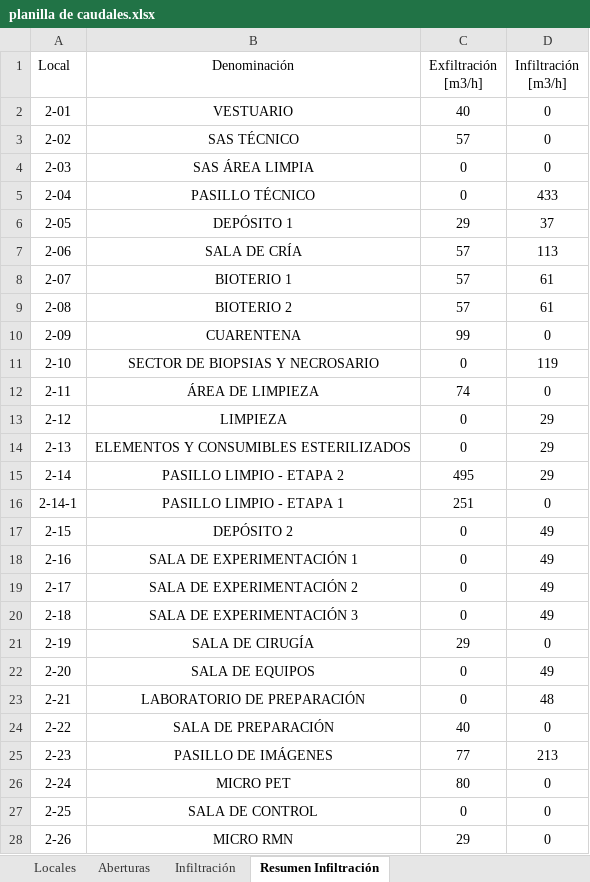
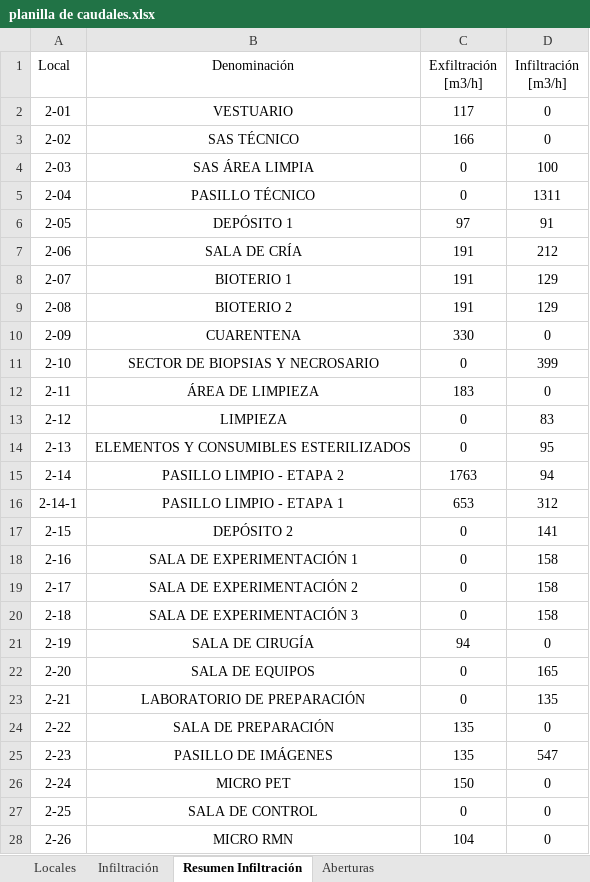
Before and after one commit to PabloMBarral/Technology-of-Heat, an Excel workbook: 01 - EES/04 - UNDER ANALYSIS/01 - INF AND ENF/planilla de caudales.xlsx, sheet Resumen Infiltración, drawn as a sheet; only a part is shown; values as stored, in another font and other column widths than the file's, no borders; the diff covers the shown part only; the diff names each change by its address in the sheet, - before the commit and + after, or states it on an @@ line.

```diff
--- a/01 - EES/04 - UNDER ANALYSIS/01 - INF AND ENF/planilla de caudales.xlsx (sheet Resumen Infiltración)
+++ b/01 - EES/04 - UNDER ANALYSIS/01 - INF AND ENF/planilla de caudales.xlsx (sheet Resumen Infiltración)
@@ sheet tab order changed: Locales | Infiltración | Resumen Infiltración | Aberturas @@
-C2 (Exfiltración [m3/h]): 40
+C2 (Exfiltración [m3/h]): 117
-C3 (Exfiltración [m3/h]): 57
+C3 (Exfiltración [m3/h]): 166
-D4 (Infiltración [m3/h]): 0
+D4 (Infiltración [m3/h]): 100
-D5 (Infiltración [m3/h]): 433
+D5 (Infiltración [m3/h]): 1311
-C6 (Exfiltración [m3/h]): 29
+C6 (Exfiltración [m3/h]): 97
-D6 (Infiltración [m3/h]): 37
+D6 (Infiltración [m3/h]): 91
-C7:C9 (Exfiltración [m3/h]): 57
+C7:C9 (Exfiltración [m3/h]): 191
-D7 (Infiltración [m3/h]): 113
+D7 (Infiltración [m3/h]): 212
-D8:D9 (Infiltración [m3/h]): 61
+D8:D9 (Infiltración [m3/h]): 129
-C10 (Exfiltración [m3/h]): 99
+C10 (Exfiltración [m3/h]): 330
-D11 (Infiltración [m3/h]): 119
+D11 (Infiltración [m3/h]): 399
-C12 (Exfiltración [m3/h]): 74
+C12 (Exfiltración [m3/h]): 183
-D13 (Infiltración [m3/h]): 29
+D13 (Infiltración [m3/h]): 83
-D14 (Infiltración [m3/h]): 29
+D14 (Infiltración [m3/h]): 95
-C15 (Exfiltración [m3/h]): 495
+C15 (Exfiltración [m3/h]): 1763
-D15 (Infiltración [m3/h]): 29
+D15 (Infiltración [m3/h]): 94
-C16 (Exfiltración [m3/h]): 251
+C16 (Exfiltración [m3/h]): 653
-D16 (Infiltración [m3/h]): 0
+D16 (Infiltración [m3/h]): 312
-D17 (Infiltración [m3/h]): 49
+D17 (Infiltración [m3/h]): 141
-D18:D20 (Infiltración [m3/h]): 49
+D18:D20 (Infiltración [m3/h]): 158
-C21 (Exfiltración [m3/h]): 29
+C21 (Exfiltración [m3/h]): 94
-D22 (Infiltración [m3/h]): 49
+D22 (Infiltración [m3/h]): 165
-D23 (Infiltración [m3/h]): 48
+D23 (Infiltración [m3/h]): 135
-C24 (Exfiltración [m3/h]): 40
+C24 (Exfiltración [m3/h]): 135
-C25 (Exfiltración [m3/h]): 77
+C25 (Exfiltración [m3/h]): 135
-D25 (Infiltración [m3/h]): 213
+D25 (Infiltración [m3/h]): 547
-C26 (Exfiltración [m3/h]): 80
+C26 (Exfiltración [m3/h]): 150
-C28 (Exfiltración [m3/h]): 29
+C28 (Exfiltración [m3/h]): 104
```
Also changed, not shown: 19 edited cells elsewhere in this sheet, sheet Infiltración, sheet Aberturas, sheet Locales, formulas that keep their value, 2 other files.
